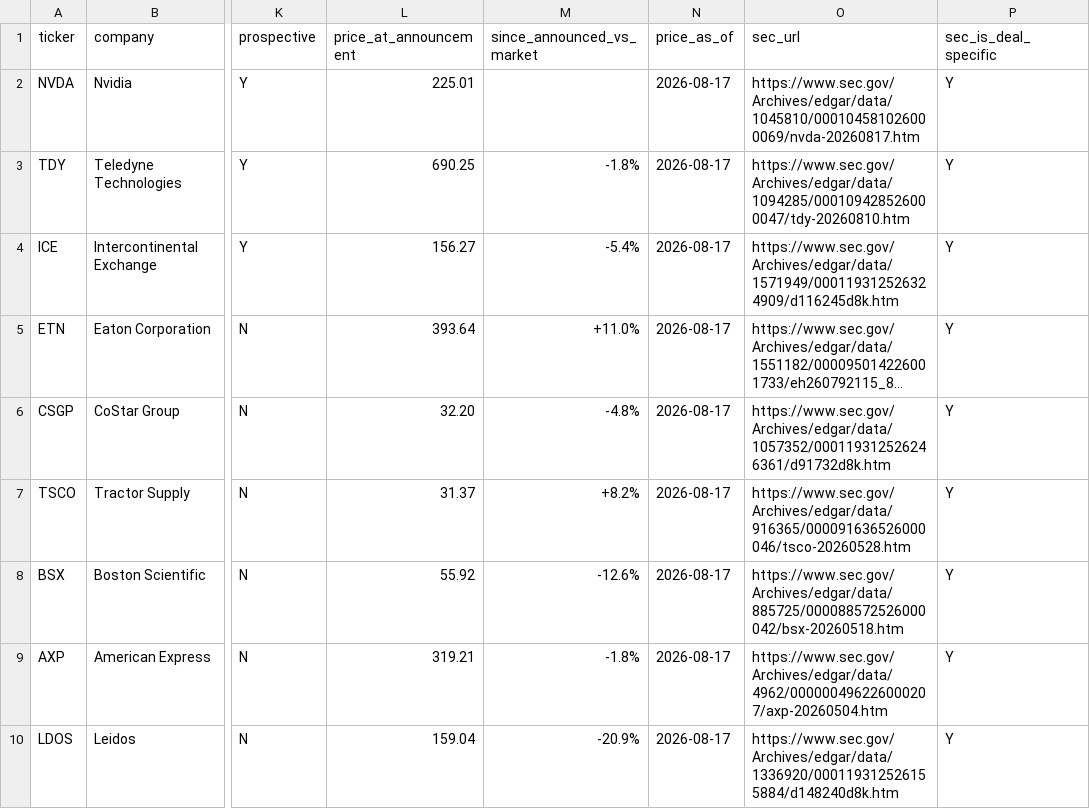
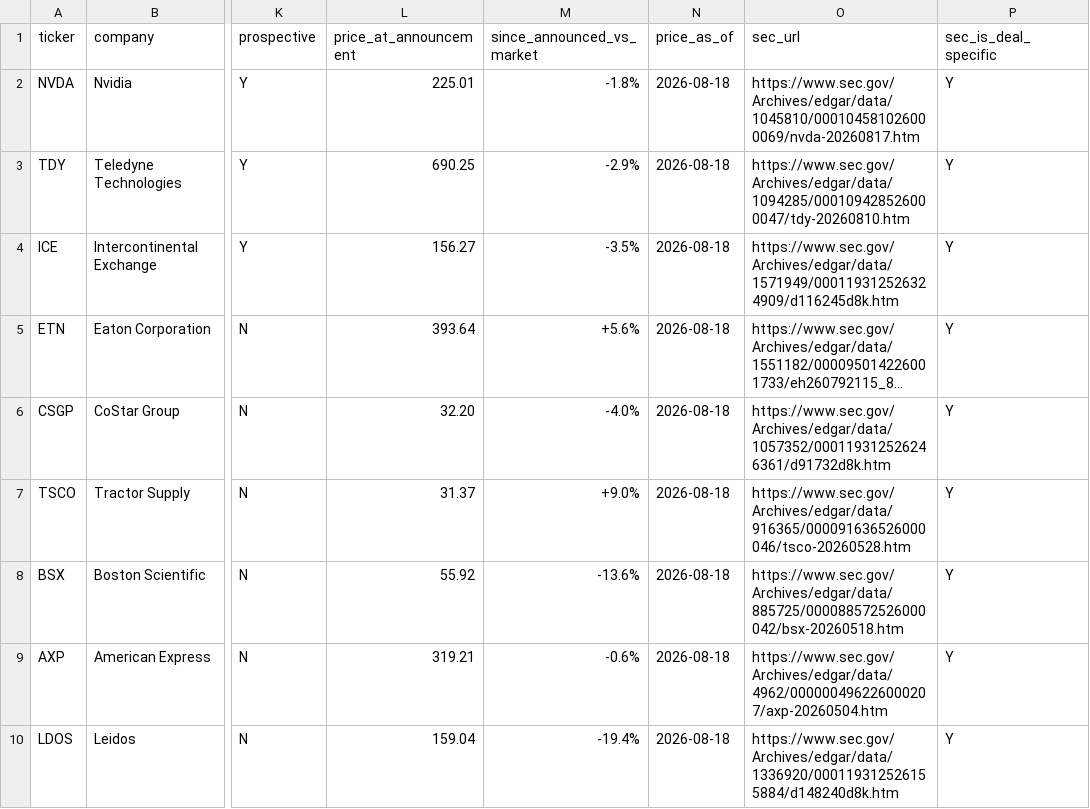
Before and after one commit to DealmakersDigest/deal-ledger, a CSV file: ledger.csv, drawn as a sheet; only a part is shown, gaps mark what is left out; long unchanged cells end in …; the diff names each change by its address in the sheet, - before the commit and + after, or states it on an @@ line.

Commit message:
ledger: nightly update 2026-08-19

```diff
--- a/ledger.csv
+++ b/ledger.csv
-M2 (since_announced_vs_market): (empty)
+M2 (since_announced_vs_market): -1.8%
-N2:N10 (price_as_of): 2026-08-17
+N2:N10 (price_as_of): 2026-08-18
-M3 (since_announced_vs_market): -1.8%
+M3 (since_announced_vs_market): -2.9%
-M4 (since_announced_vs_market): -5.4%
+M4 (since_announced_vs_market): -3.5%
-M5 (since_announced_vs_market): +11.0%
+M5 (since_announced_vs_market): +5.6%
-M6 (since_announced_vs_market): -4.8%
+M6 (since_announced_vs_market): -4.0%
-M7 (since_announced_vs_market): +8.2%
+M7 (since_announced_vs_market): +9.0%
-M8 (since_announced_vs_market): -12.6%
+M8 (since_announced_vs_market): -13.6%
-M9 (since_announced_vs_market): -1.8%
+M9 (since_announced_vs_market): -0.6%
-M10 (since_announced_vs_market): -20.9%
+M10 (since_announced_vs_market): -19.4%
```
Also changed, not shown: 2 other files.
